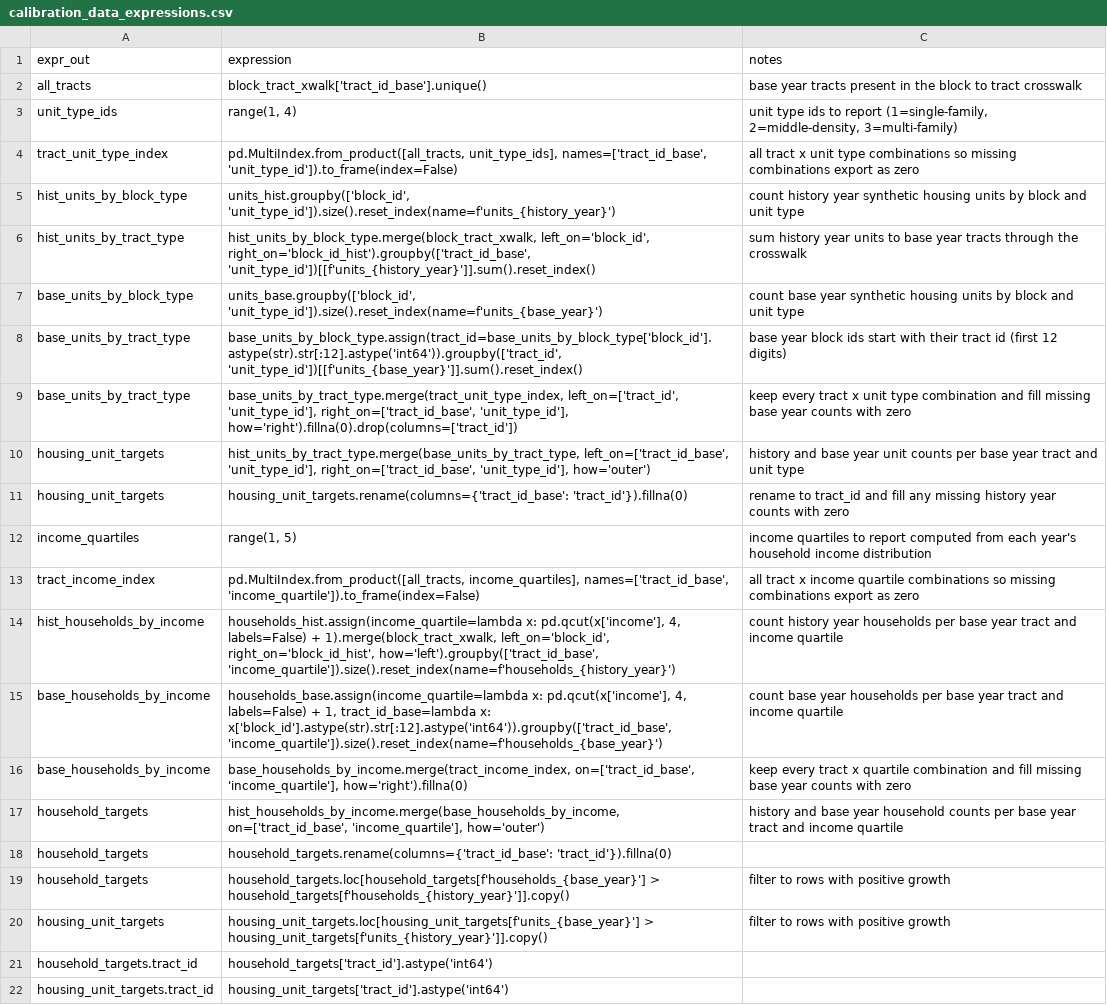
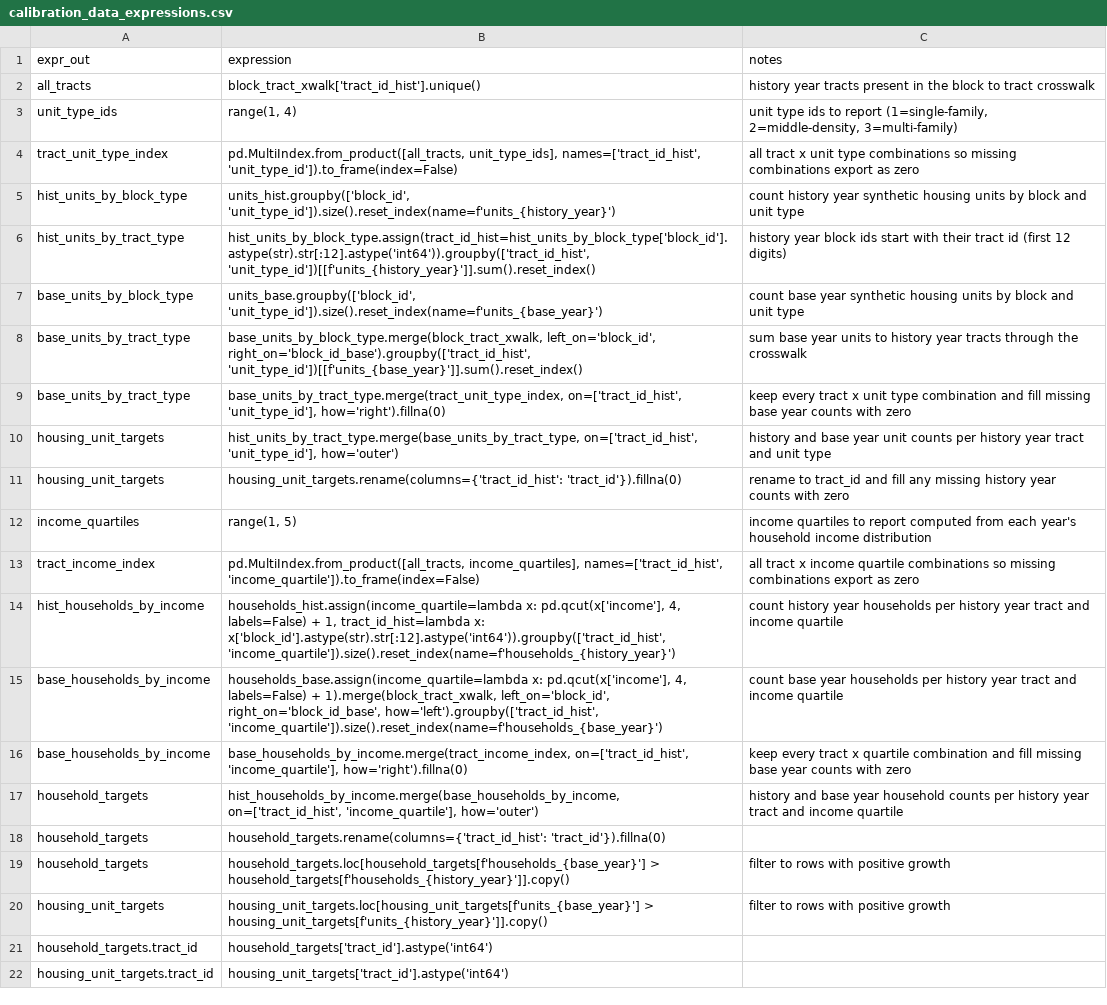
Before and after one commit to psrc/mazpop, a CSV file: projects/example_project/configs/calibration_data_expressions.csv, drawn as a sheet; the diff names each change by its address in the sheet, - before the commit and + after, or states it on an @@ line.

```diff
--- a/projects/example_project/configs/calibration_data_expressions.csv
+++ b/projects/example_project/configs/calibration_data_expressions.csv
-B2 (expression): block_tract_xwalk['tract_id_base'].unique()
+B2 (expression): block_tract_xwalk['tract_id_hist'].unique()
-C2 (notes): base year tracts…
+C2 (notes): history year tracts…
-B4 (expression): pd.MultiIndex.from_product([all_tracts, unit_type_ids], names=['tract_id_base', 'unit_type_id']).to_frame(index=False)
+B4 (expression): pd.MultiIndex.from_product([all_tracts, unit_type_ids], names=['tract_id_hist', 'unit_type_id']).to_frame(index=False)
-B6 (expression): hist_units_by_block_type.merge(block_tract_xwalk, left_on='block_id', right_on='block_id_hist').groupby(['tract_id_base', 'unit_type_id'])[[f'units_{history_year}']].sum().reset_index()
+B6 (expression): hist_units_by_block_type.assign(tract_id_hist=hist_units_by_block_type['block_id'].astype(str).str[:12].astype('int64')).groupby(['tract_id_hist', 'unit_type_id'])[[f'units_{history_year}']].sum().reset_index()
-C6 (notes): sum history year units to base year tracts through the crosswalk
+C6 (notes): history year block ids start with their tract id (first 12 digits)
-B8 (expression): base_units_by_block_type.assign(tract_id=base_units_by_block_type['block_id'].astype(str).str[:12].astype('int64')).groupby(['tract_id', 'unit_type_id'])[[f'units_{base_year}']].sum().reset_index()
+B8 (expression): base_units_by_block_type.merge(block_tract_xwalk, left_on='block_id', right_on='block_id_base').groupby(['tract_id_hist', 'unit_type_id'])[[f'units_{base_year}']].sum().reset_index()
-C8 (notes): base year block ids start with their tract id (first 12 digits)
+C8 (notes): sum base year units to history year tracts through the crosswalk
-B9 (expression): base_units_by_tract_type.merge(tract_unit_type_index, left_on=['tract_id', 'unit_type_id'], right_on=['tract_id_base', 'unit_type_id'], how='right').fillna(0).drop(columns=['tract_id'])
+B9 (expression): base_units_by_tract_type.merge(tract_unit_type_index, on=['tract_id_hist', 'unit_type_id'], how='right').fillna(0)
-B10 (expression): hist_units_by_tract_type.merge(base_units_by_tract_type, left_on=['tract_id_base', 'unit_type_id'], right_on=['tract_id_base', 'unit_type_id'], how='outer')
+B10 (expression): hist_units_by_tract_type.merge(base_units_by_tract_type, on=['tract_id_hist', 'unit_type_id'], how='outer')
-C10 (notes): …counts per base year tract…
+C10 (notes): …counts per history year tract…
-B11 (expression): housing_unit_targets.rename(columns={'tract_id_base': 'tract_id'}).fillna(0)
+B11 (expression): housing_unit_targets.rename(columns={'tract_id_hist': 'tract_id'}).fillna(0)
-B13 (expression): pd.MultiIndex.from_product([all_tracts, income_quartiles], names=['tract_id_base', 'income_quartile']).to_frame(index=False)
+B13 (expression): pd.MultiIndex.from_product([all_tracts, income_quartiles], names=['tract_id_hist', 'income_quartile']).to_frame(index=False)
-B14 (expression): …labels=False) + 1).merge(block_tract_xwalk, left_on='block_id', right_on='block_id_hist', how='left').groupby(['tract_id_base', 'income_quartile']).size().reset_index(name=f'households_{history_year}')
+B14 (expression): …labels=False) + 1, tract_id_hist=lambda x: x['block_id'].astype(str).str[:12].astype('int64')).groupby(['tract_id_hist', 'income_quartile']).size().reset_index(name=f'households_{history_year}')
-C14 (notes): …households per base year tract…
+C14 (notes): …households per history year tract…
-B15 (expression): …labels=False) + 1, tract_id_base=lambda x: x['block_id'].astype(str).str[:12].astype('int64')).groupby(['tract_id_base', 'income_quartile']).size().reset_index(name=f'households_{base_year}')
+B15 (expression): …labels=False) + 1).merge(block_tract_xwalk, left_on='block_id', right_on='block_id_base', how='left').groupby(['tract_id_hist', 'income_quartile']).size().reset_index(name=f'households_{base_year}')
-C15 (notes): …households per base year tract…
+C15 (notes): …households per history year tract…
-B16 (expression): base_households_by_income.merge(tract_income_index, on=['tract_id_base', 'income_quartile'], how='right').fillna(0)
+B16 (expression): base_households_by_income.merge(tract_income_index, on=['tract_id_hist', 'income_quartile'], how='right').fillna(0)
-B17 (expression): hist_households_by_income.merge(base_households_by_income, on=['tract_id_base', 'income_quartile'], how='outer')
+B17 (expression): hist_households_by_income.merge(base_households_by_income, on=['tract_id_hist', 'income_quartile'], how='outer')
-C17 (notes): …counts per base year tract…
+C17 (notes): …counts per history year tract…
-B18 (expression): household_targets.rename(columns={'tract_id_base': 'tract_id'}).fillna(0)
+B18 (expression): household_targets.rename(columns={'tract_id_hist': 'tract_id'}).fillna(0)
```
Also changed, not shown: projects/example_project/configs/post_popsim_expressions.csv, projects/example_project/popsim_base_year/configs/controls.csv, 4 other files.
